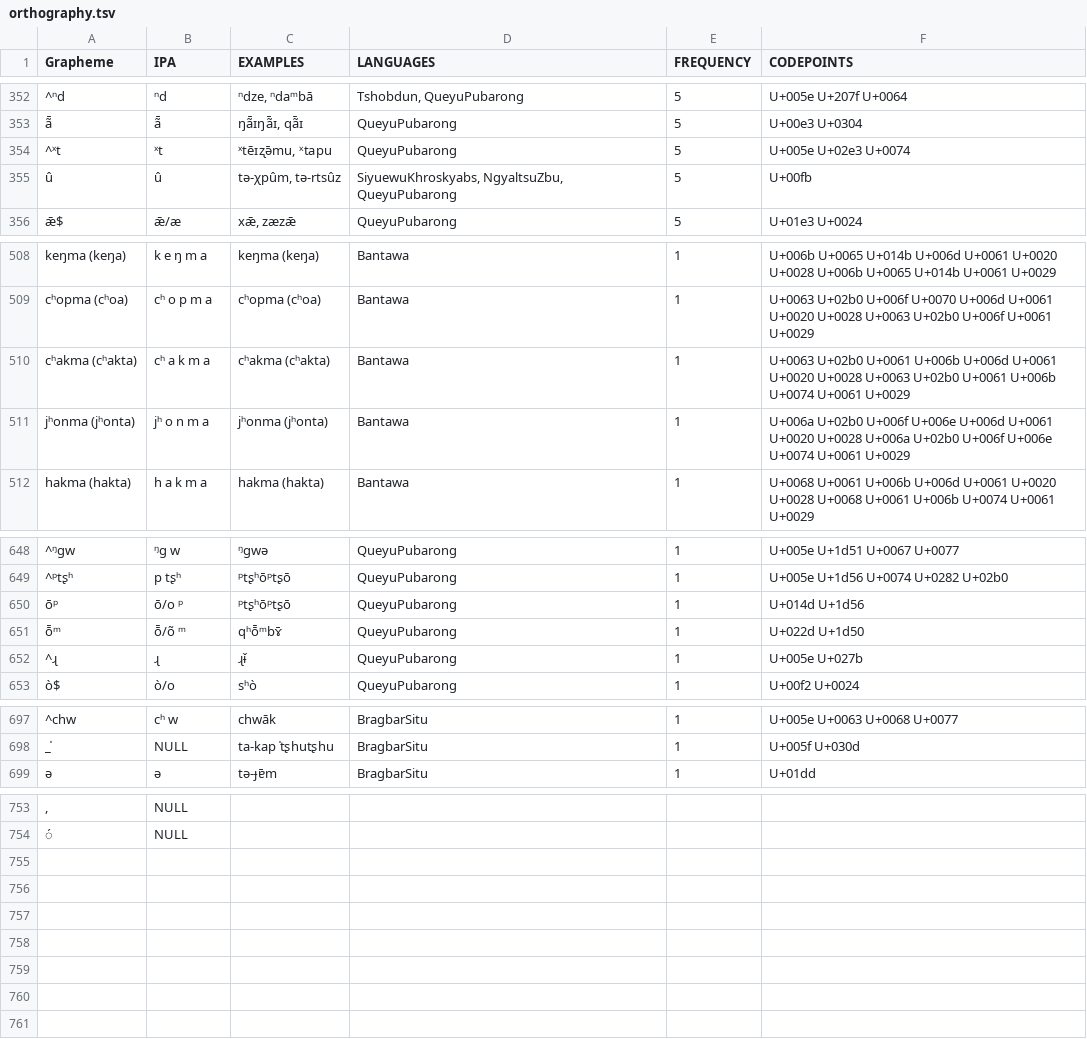
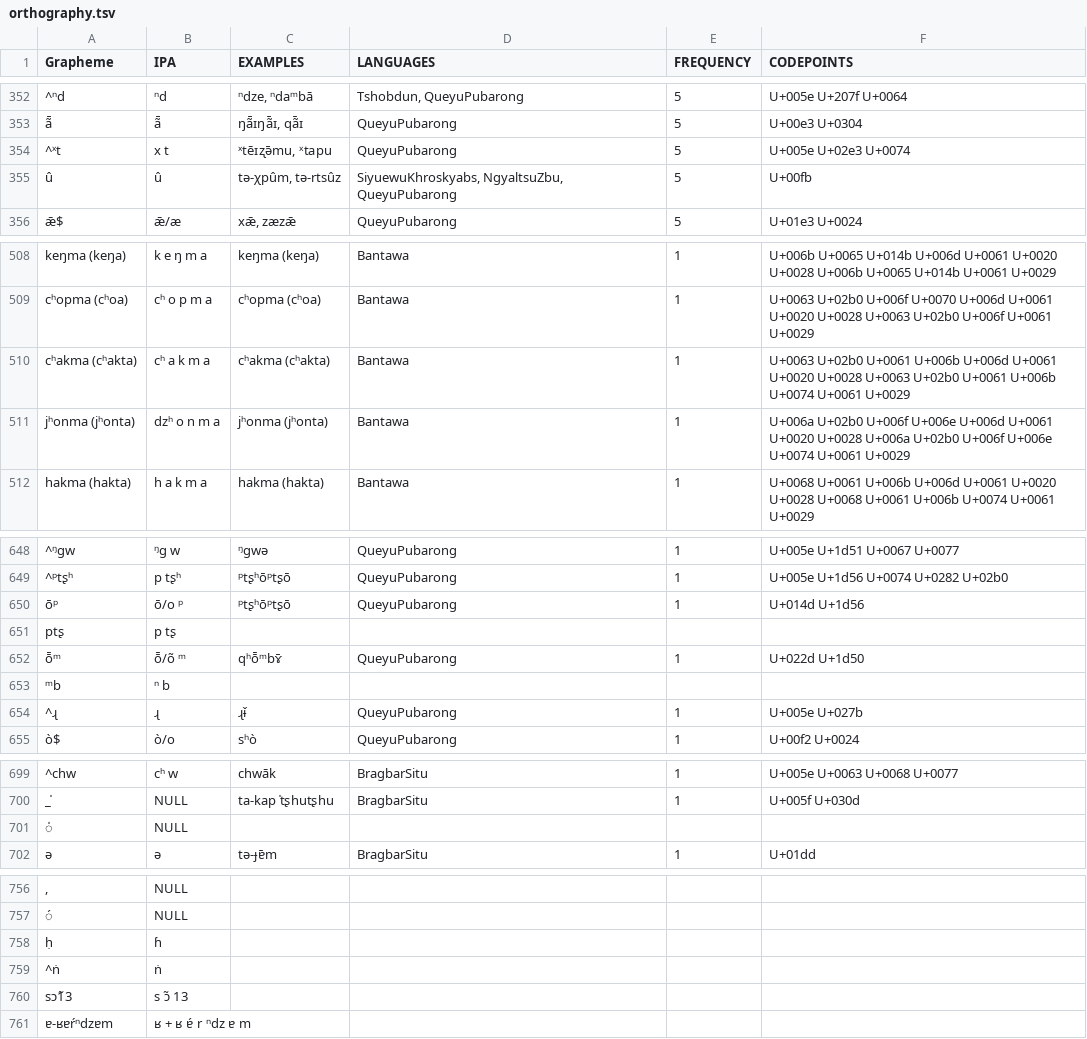
Before and after one commit to lexibank/lairgyalrong, a TSV file: etc/orthography.tsv, drawn as a sheet; only a part is shown, gaps mark what is left out; the diff names each change by its address in the sheet, - before the commit and + after, or states it on an @@ line.

Commit message:
Update orthography.tsv

```diff
--- a/etc/orthography.tsv
+++ b/etc/orthography.tsv
-B354 (IPA): ˣt
+B354 (IPA): x t
-B511 (IPA): jʰ o n m a
+B511 (IPA): dzʰ o n m a
+row 651: ptʂ | p tʂ
+row 653: ᵐb | ⁿ b
+row 701: ̍ | NULL
+row 758: ḥ | ɦ
+row 759: ^ṅ | ṅ
+row 760: sɔ1̃3 | s ɔ̃ 13
+row 761: ɐ-ʁɐŕⁿdzɐm | ʁ + ʁ ɐ́ r ⁿdz ɐ m
```
